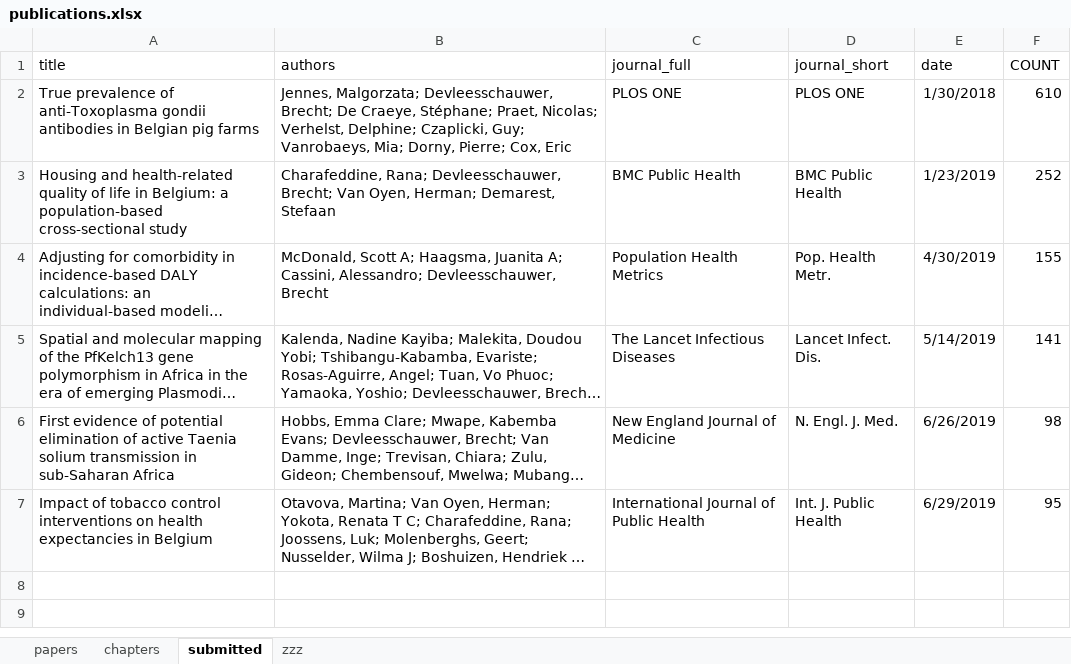
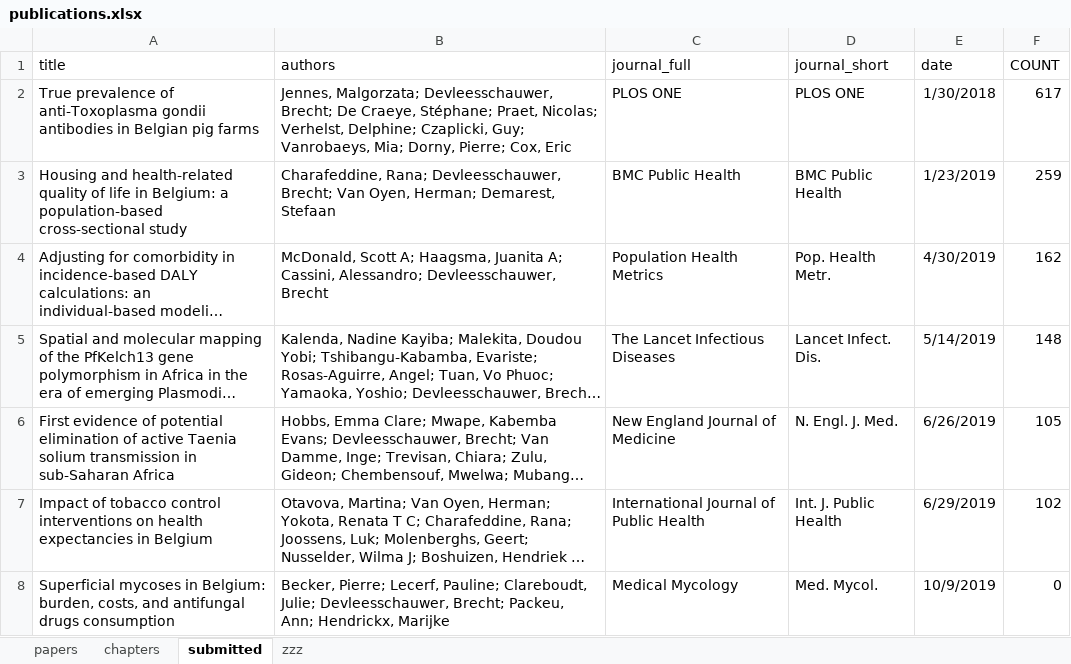
Before and after one commit to brechtdv/vitae, an Excel workbook: publications.xlsx, sheet submitted, drawn as a sheet; long unchanged cells end in …; values as stored, in another font and other column widths than the file's, no borders; table styles not drawn; the diff names each change by its address in the sheet, - before the commit and + after, or states it on an @@ line.

```diff
--- a/publications.xlsx (sheet submitted)
+++ b/publications.xlsx (sheet submitted)
-F2 (COUNT): 610
+F2 (COUNT): 617
-F3 (COUNT): 252
+F3 (COUNT): 259
-F4 (COUNT): 155
+F4 (COUNT): 162
-F5 (COUNT): 141
+F5 (COUNT): 148
-F6 (COUNT): 98
+F6 (COUNT): 105
-F7 (COUNT): 95
+F7 (COUNT): 102
+row 8: Superficial mycoses in Belgium: burden, costs, and antifungal drugs consumption | Becker, Pierre; Lecerf, Pauline; Clareboudt, Julie; Devleesschauwer, Brecht; Packeu, Ann; Hendrickx, Marijke | Medical Mycology | Med. Mycol. | 10/9/2019 | 0
```
Also changed, not shown: sheet zzz, 2 other files.
